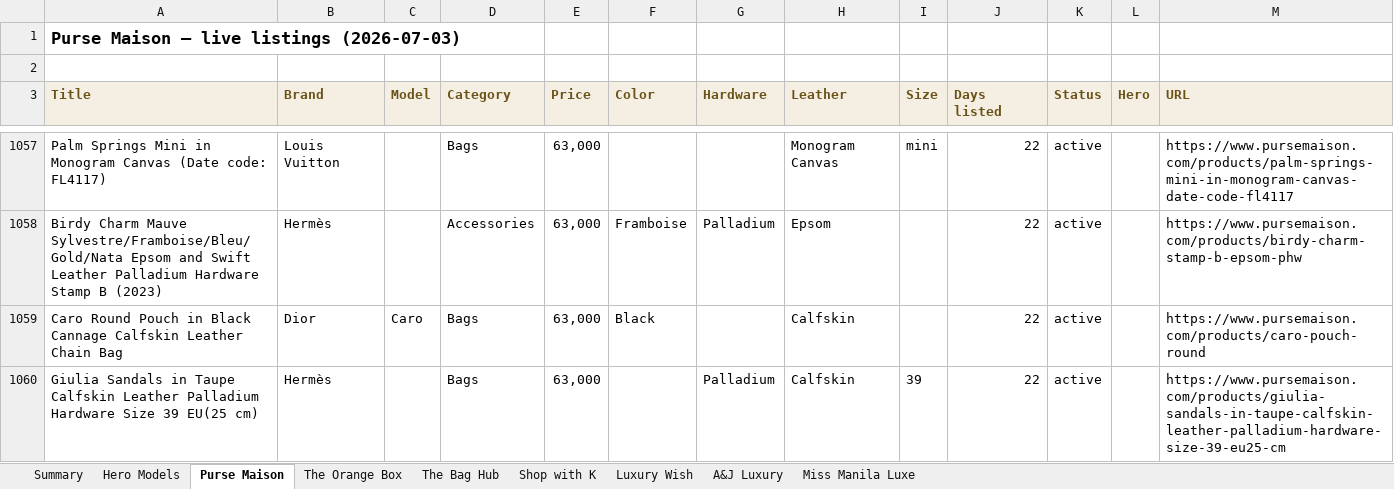
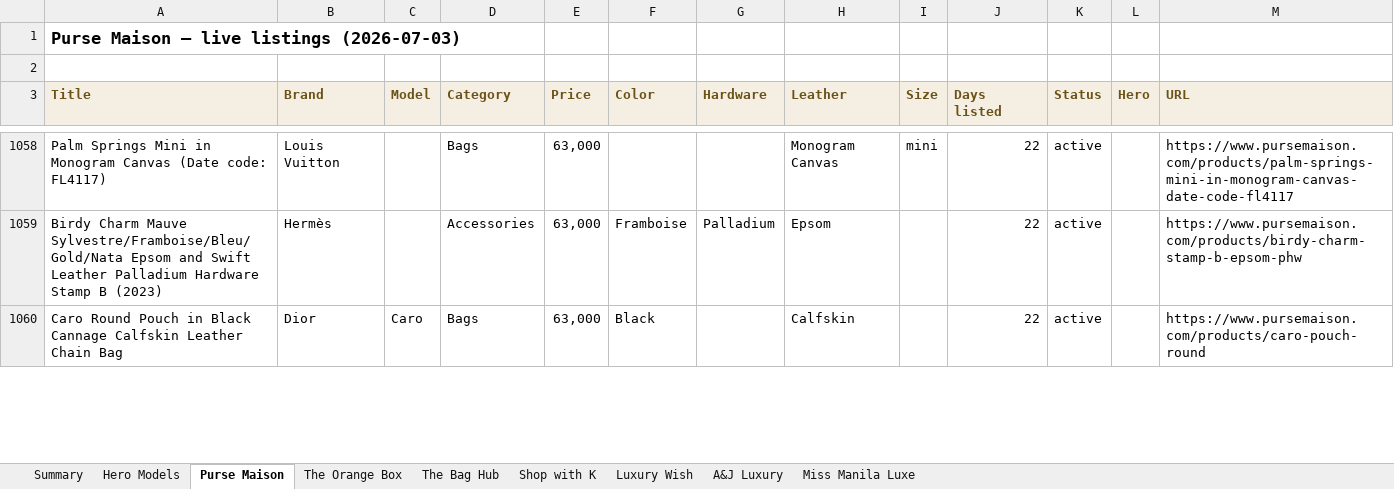
Before and after one commit to rbbincal-cpu/bag-intel, an Excel workbook: exports/bag-intel-2026-07-03.xlsx, sheet Purse Maison, drawn as a sheet; only a part is shown, gaps mark what is left out; values as stored, in another font and other column widths than the file's, no borders; removed rows and columns are numbered as before the commit, all else as after; the diff covers the shown part only; the diff names each change by its address in the sheet, - before the commit and + after, or states it on an @@ line.

```diff
--- a/exports/bag-intel-2026-07-03.xlsx (sheet Purse Maison)
+++ b/exports/bag-intel-2026-07-03.xlsx (sheet Purse Maison)
-row 1060: Giulia Sandals in Taupe Calfskin Leather Palladium Hardware Size 39 EU(25 cm) | Hermès |  | Bags | 63,000 |  | Palladium | Calfskin | 39 | 22 | active |  | https://www.pursemaison.com/products/giulia-sandals-in-taupe-calfskin-leather-palladium-hardware-size-39-eu25-cm
```
Also changed, not shown: 11 added rows and 9 removed rows elsewhere in this sheet, sheet Summary, sheet Hero Models, 2 other files.
